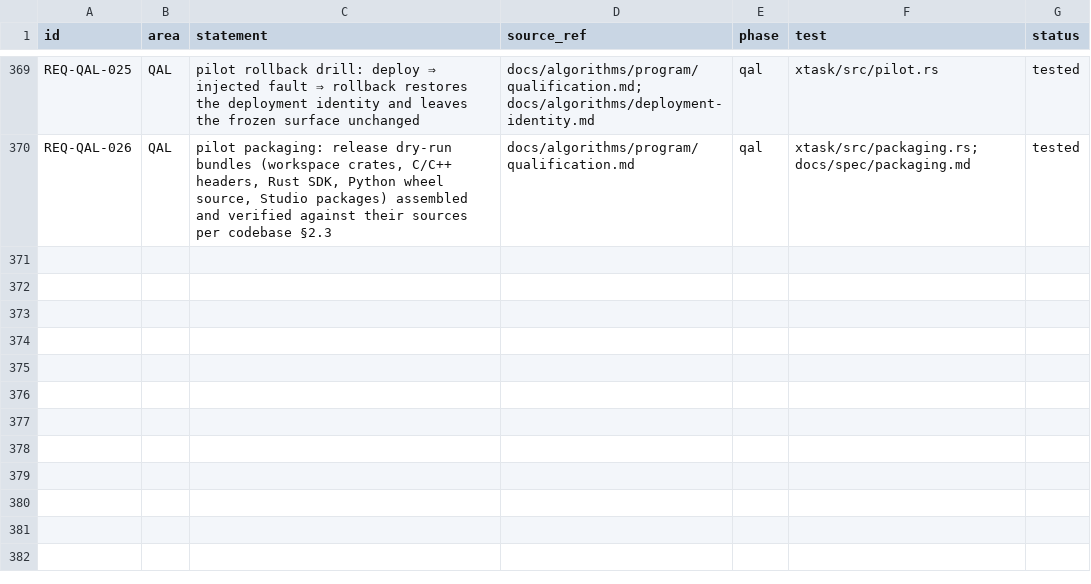
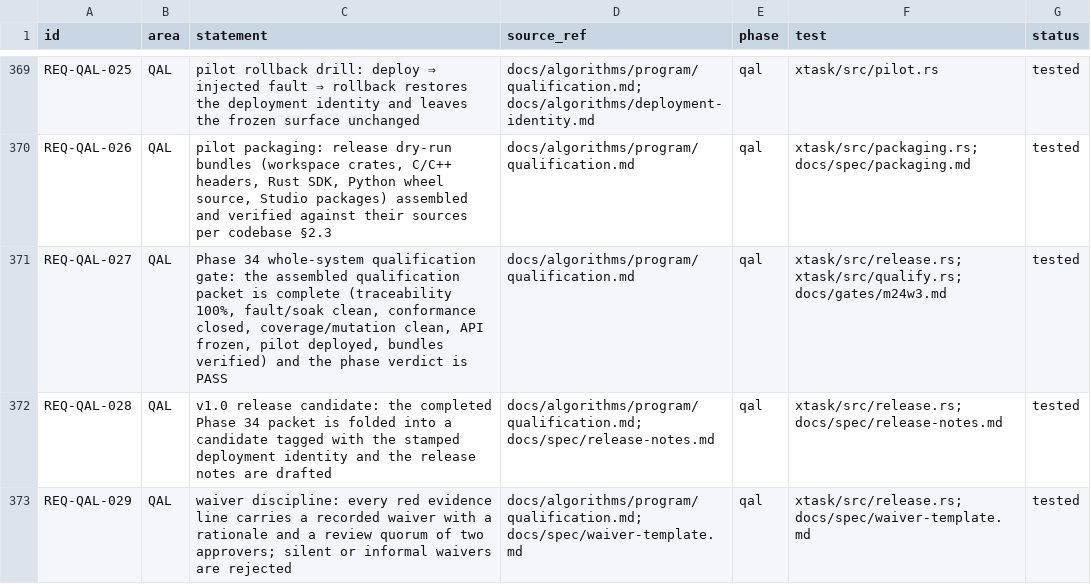
Before and after one commit to shakilapr/drm, a CSV file: docs/req/registry.csv, drawn as a sheet; only a part is shown, gaps mark what is left out.

```diff
--- a/docs/req/registry.csv
+++ b/docs/req/registry.csv
@@ -370 +370,4 @@ REQ-QAL-025,QAL,"pilot rollback drill: deploy ⇒ injected fault ⇒ rollback re
 REQ-QAL-026,QAL,"pilot packaging: release dry-run bundles (workspace crates, C/C++ headers, Rust SDK, Python wheel source, Studio packages) assembled and verified against their sources per codebase §2.3","docs/algorithms/program/qualification.md",qal,xtask/src/packaging.rs; docs/spec/packaging.md,tested
+REQ-QAL-027,QAL,"Phase 34 whole-system qualification gate: the assembled qualification packet is complete (traceability 100%, fault/soak clean, conformance closed, coverage/mutation clean, API frozen, pilot deployed, bundles verified) and the phase verdict is PASS","docs/algorithms/program/qualification.md",qal,xtask/src/release.rs; xtask/src/qualify.rs; docs/gates/m24w3.md,tested
+REQ-QAL-028,QAL,"v1.0 release candidate: the completed Phase 34 packet is folded into a candidate tagged with the stamped deployment identity and the release notes are drafted","docs/algorithms/program/qualification.md; docs/spec/release-notes.md",qal,xtask/src/release.rs; docs/spec/release-notes.md,tested
+REQ-QAL-029,QAL,"waiver discipline: every red evidence line carries a recorded waiver with a rationale and a review quorum of two approvers; silent or informal waivers are rejected","docs/algorithms/program/qualification.md; docs/spec/waiver-template.md",qal,xtask/src/release.rs; docs/spec/waiver-template.md,tested
```
Also changed, not shown: 11 other files.
